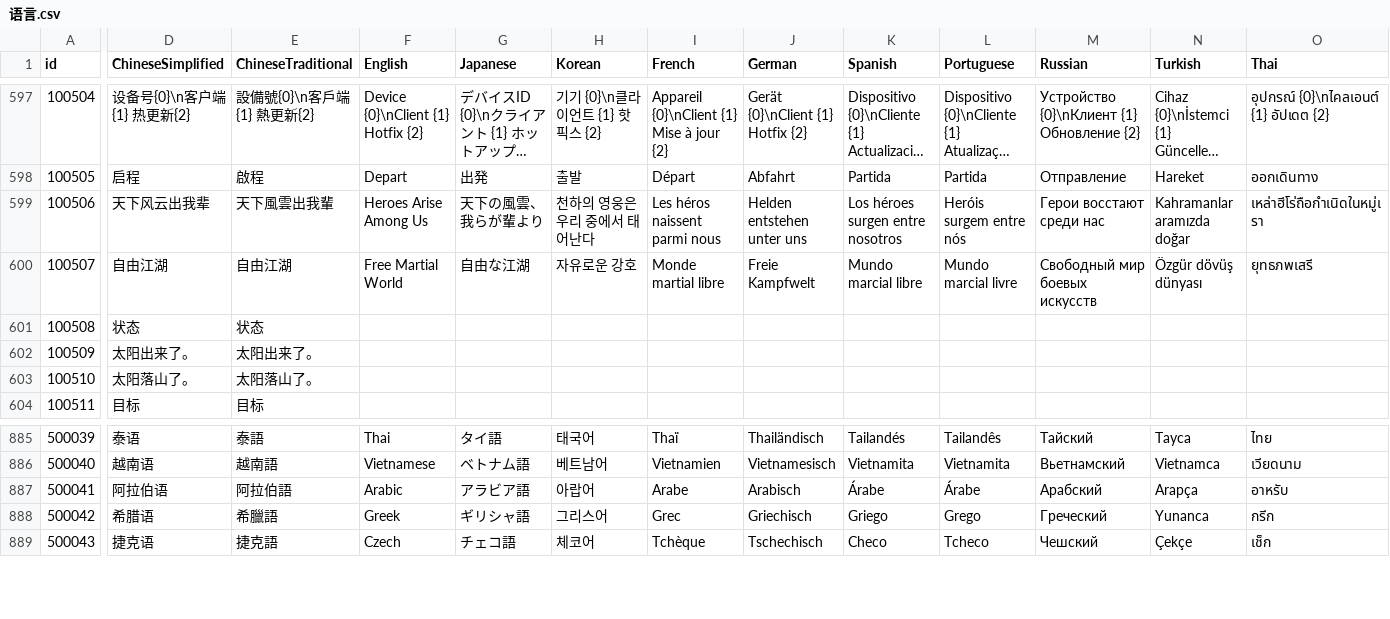
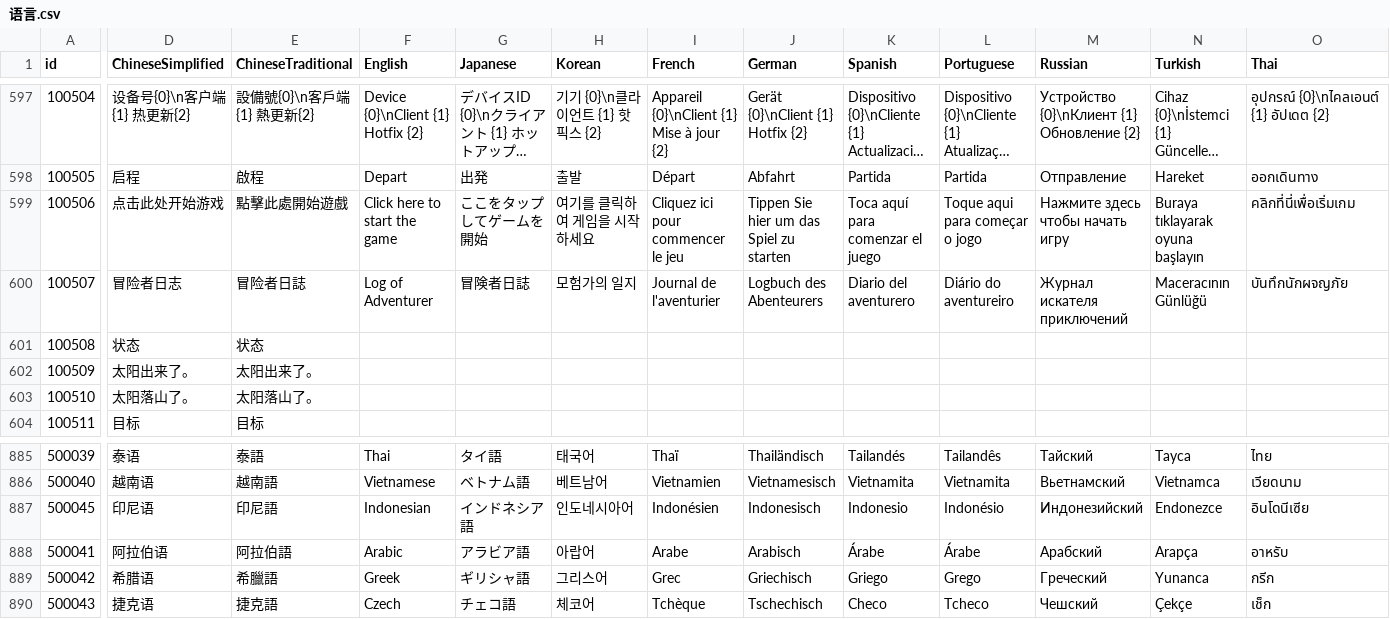
Before and after one commit to zlex001/LOA-Server, a CSV file: Library/Design/语言.csv, drawn as a sheet; only a part is shown, gaps mark what is left out; long unchanged cells end in …; rows hold the shown columns only; the diff covers the shown part only; the diff names each change by its address in the sheet, - before the commit and + after, or states it on an @@ line.

```diff
--- a/Library/Design/语言.csv
+++ b/Library/Design/语言.csv
-D599 (ChineseSimplified): 天下风云出我辈
+D599 (ChineseSimplified): 点击此处开始游戏
-E599 (ChineseTraditional): 天下風雲出我輩
+E599 (ChineseTraditional): 點擊此處開始遊戲
-F599 (English): Heroes Arise Among Us
+F599 (English): Click here to start the game
-G599 (Japanese): 天下の風雲、我らが輩より
+G599 (Japanese): ここをタップしてゲームを開始
-H599 (Korean): 천하의 영웅은 우리 중에서 태어난다
+H599 (Korean): 여기를 클릭하여 게임을 시작하세요
-I599 (French): Les héros naissent parmi nous
+I599 (French): Cliquez ici pour commencer le jeu
-J599 (German): Helden entstehen unter uns
+J599 (German): Tippen Sie hier um das Spiel zu starten
-K599 (Spanish): Los héroes surgen entre nosotros
+K599 (Spanish): Toca aquí para comenzar el juego
-L599 (Portuguese): Heróis surgem entre nós
+L599 (Portuguese): Toque aqui para começar o jogo
-M599 (Russian): Герои восстают среди нас
+M599 (Russian): Нажмите здесь чтобы начать игру
-N599 (Turkish): Kahramanlar aramızda doğar
+N599 (Turkish): Buraya tıklayarak oyuna başlayın
-O599 (Thai): เหล่าฮีโร่ถือกำเนิดในหมู่เรา
+O599 (Thai): คลิกที่นี่เพื่อเริ่มเกม
-D600 (ChineseSimplified): 自由江湖
+D600 (ChineseSimplified): 冒险者日志
-E600 (ChineseTraditional): 自由江湖
+E600 (ChineseTraditional): 冒险者日誌
-F600 (English): Free Martial World
+F600 (English): Log of Adventurer
-G600 (Japanese): 自由な江湖
+G600 (Japanese): 冒険者日誌
-H600 (Korean): 자유로운 강호
+H600 (Korean): 모험가의 일지
-I600 (French): Monde martial libre
+I600 (French): Journal de l'aventurier
-J600 (German): Freie Kampfwelt
+J600 (German): Logbuch des Abenteurers
-K600 (Spanish): Mundo marcial libre
+K600 (Spanish): Diario del aventurero
-L600 (Portuguese): Mundo marcial livre
+L600 (Portuguese): Diário do aventureiro
-M600 (Russian): Свободный мир боевых искусств
+M600 (Russian): Журнал искателя приключений
-N600 (Turkish): Özgür dövüş dünyası
+N600 (Turkish): Maceracının Günlüğü
-O600 (Thai): ยุทธภพเสรี
+O600 (Thai): บันทึกนักผจญภัย
+row 887: 500045 | 印尼语 | 印尼語 | Indonesian | インドネシア語 | 인도네시아어 | Indonésien | Indonesisch | Indonesio | Indonésio | Индонезийский | Endonezce | อินโดนีเซีย
```
Also changed, not shown: 20 edited cells elsewhere in this file, Library/Config/Multilingual.csv, 1 other file.
